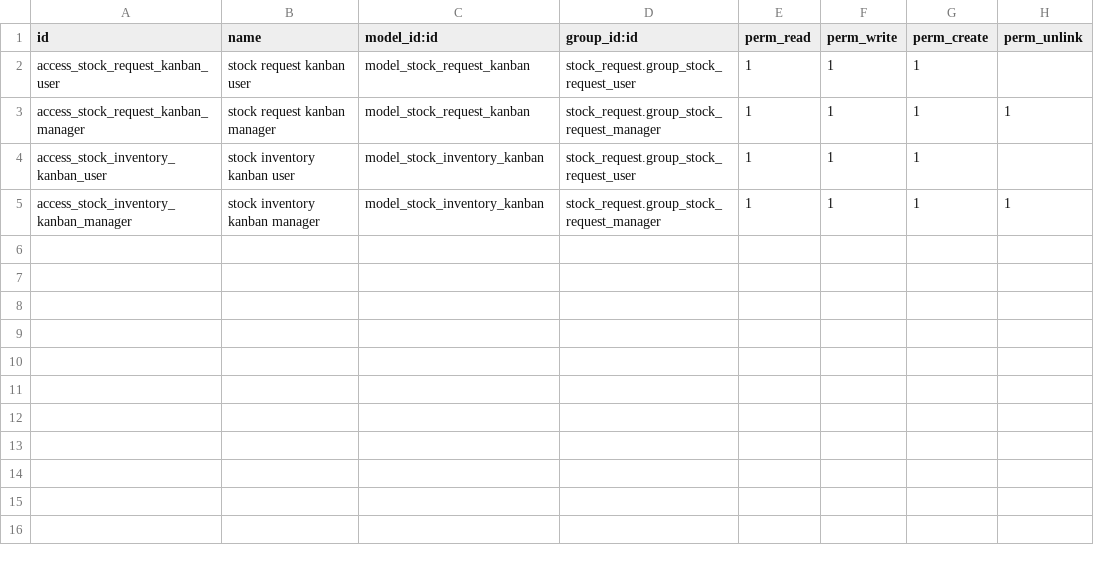
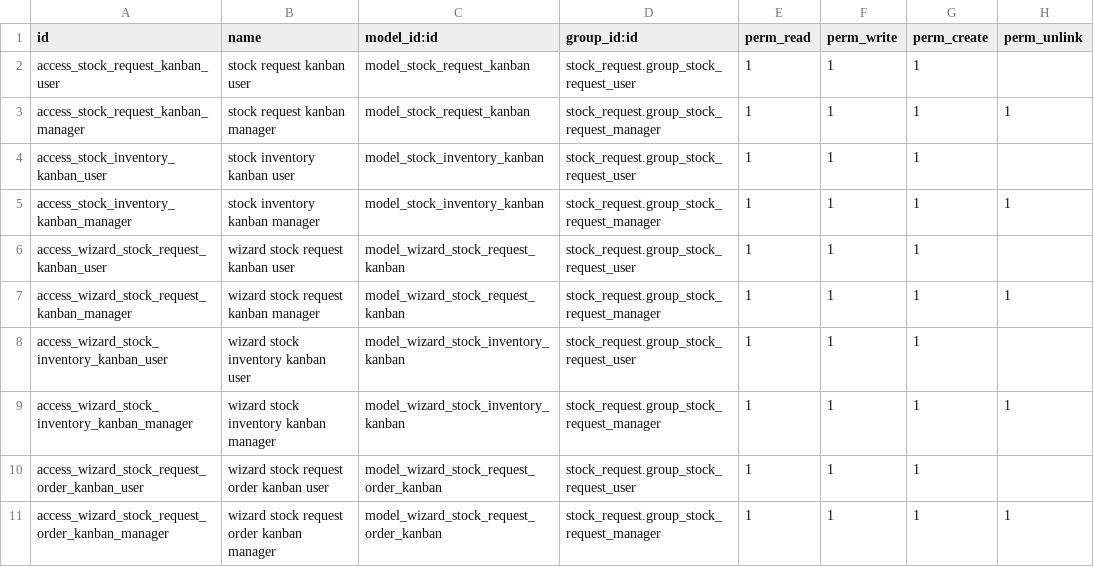
Before and after one commit to archeti-org/stock-logistics-request, a CSV file: stock_request_kanban/security/ir.model.access.csv, drawn as a sheet; the diff names each change by its address in the sheet, - before the commit and + after, or states it on an @@ line.

Commit message:
[14.0][MIG] stock_request_kanban: Migration to 14.0

```diff
--- a/stock_request_kanban/security/ir.model.access.csv
+++ b/stock_request_kanban/security/ir.model.access.csv
+row 6: access_wizard_stock_request_kanban_user | wizard stock request kanban user | model_wizard_stock_request_kanban | stock_request.group_stock_request_user | 1 | 1 | 1
+row 7: access_wizard_stock_request_kanban_manager | wizard stock request kanban manager | model_wizard_stock_request_kanban | stock_request.group_stock_request_manager | 1 | 1 | 1 | 1
+row 8: access_wizard_stock_inventory_kanban_user | wizard stock inventory kanban user | model_wizard_stock_inventory_kanban | stock_request.group_stock_request_user | 1 | 1 | 1
+row 9: access_wizard_stock_inventory_kanban_manager | wizard stock inventory kanban manager | model_wizard_stock_inventory_kanban | stock_request.group_stock_request_manager | 1 | 1 | 1 | 1
+row 10: access_wizard_stock_request_order_kanban_user | wizard stock request order kanban user | model_wizard_stock_request_order_kanban | stock_request.group_stock_request_user | 1 | 1 | 1
+row 11: access_wizard_stock_request_order_kanban_manager | wizard stock request order kanban manager | model_wizard_stock_request_order_kanban | stock_request.group_stock_request_manager | 1 | 1 | 1 | 1
```
Also changed, not shown: 9 other files.
